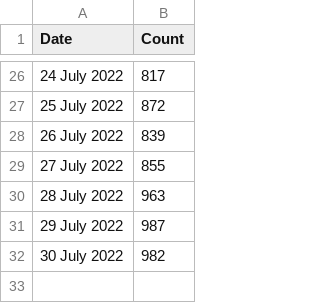
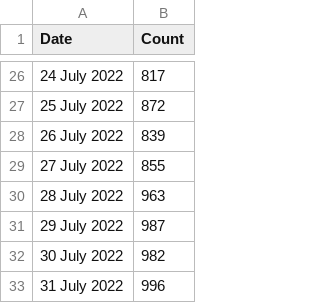
Before and after one commit to esfalsa/puree, a CSV file: _data/history.csv, drawn as a sheet; only a part is shown, gaps mark what is left out.

```diff
--- a/_data/history.csv
+++ b/_data/history.csv
@@ -32 +32,2 @@ Date,Count
 30 July 2022,982
+31 July 2022,996
```
Also changed, not shown: _data/detags.csv, 9 other files.
